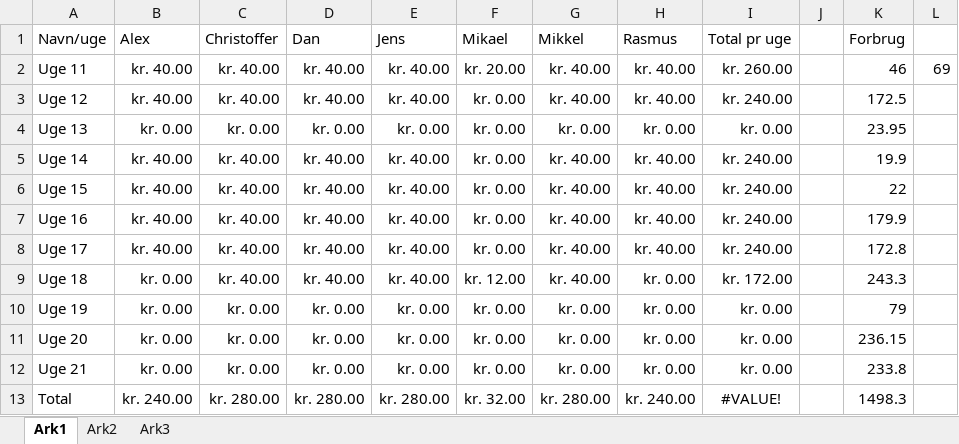
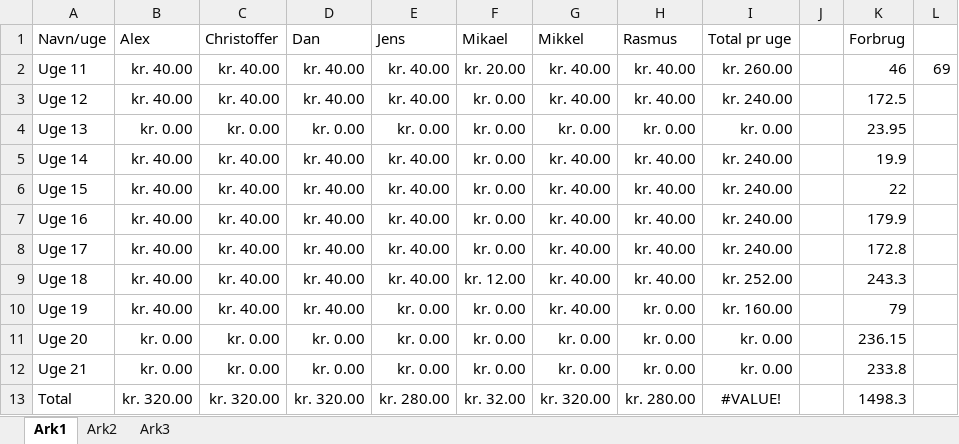
Before and after one commit to rasmusprentow/a215, an Excel workbook: Regnskab/Madordning.xlsx, sheet Ark1, drawn as a sheet; values as stored, in another font and other column widths than the file's, no borders; the diff names each change by its address in the sheet, - before the commit and + after, or states it on an @@ line.

```diff
--- a/Regnskab/Madordning.xlsx (sheet Ark1)
+++ b/Regnskab/Madordning.xlsx (sheet Ark1)
-B9:B10 (Alex): kr. 0.00
+B9:B10 (Alex): kr. 40.00
-H9 (Rasmus): kr. 0.00
+H9 (Rasmus): kr. 40.00
-I9 (Total pr uge): kr. 172.00
+I9 (Total pr uge): kr. 252.00
-C10 (Christoffer): kr. 0.00
+C10 (Christoffer): kr. 40.00
-D10 (Dan): kr. 0.00
+D10 (Dan): kr. 40.00
-G10 (Mikkel): kr. 0.00
+G10 (Mikkel): kr. 40.00
-I10 (Total pr uge): kr. 0.00
+I10 (Total pr uge): kr. 160.00
-B13 (Alex): kr. 240.00
+B13 (Alex): kr. 320.00
-C13 (Christoffer): kr. 280.00
+C13 (Christoffer): kr. 320.00
-D13 (Dan): kr. 280.00
+D13 (Dan): kr. 320.00
-G13 (Mikkel): kr. 280.00
+G13 (Mikkel): kr. 320.00
-H13 (Rasmus): kr. 240.00
+H13 (Rasmus): kr. 280.00
```
Also changed, not shown: 4 other files.
